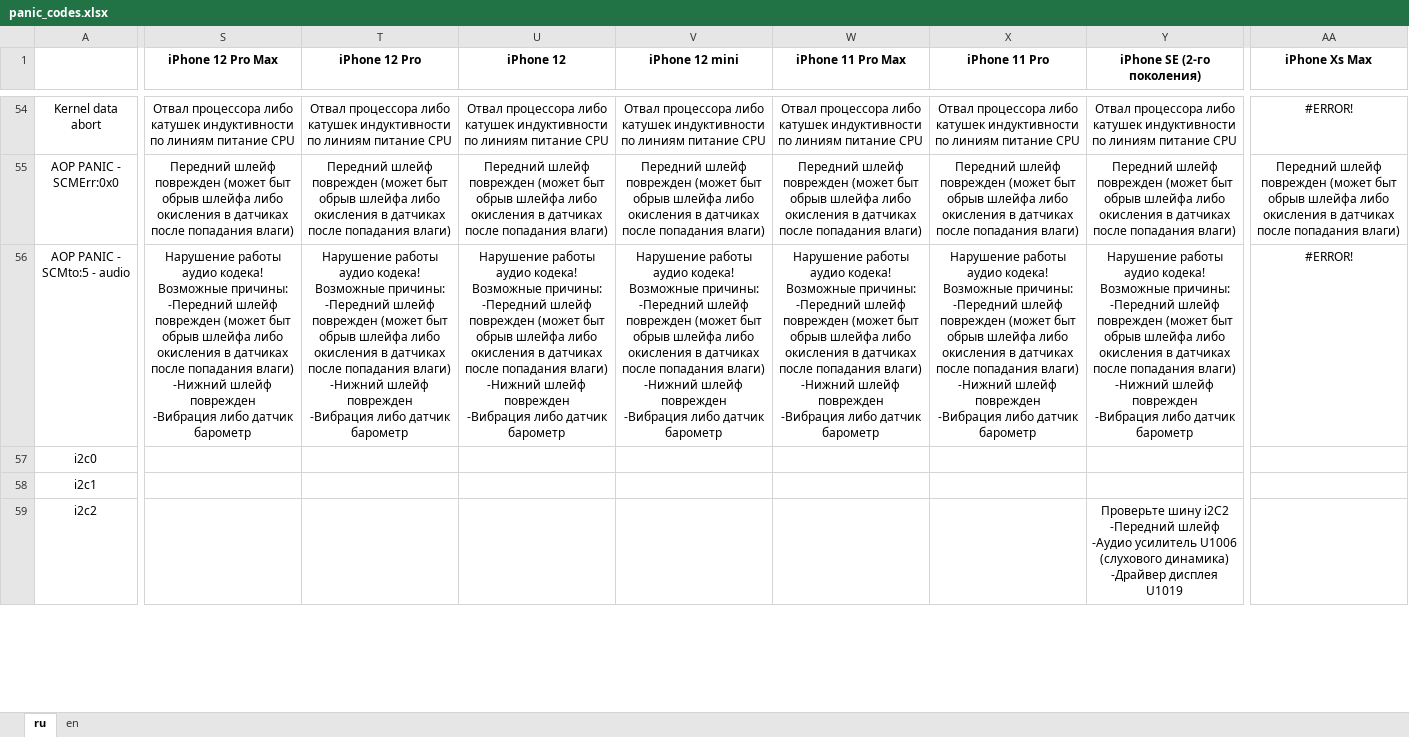
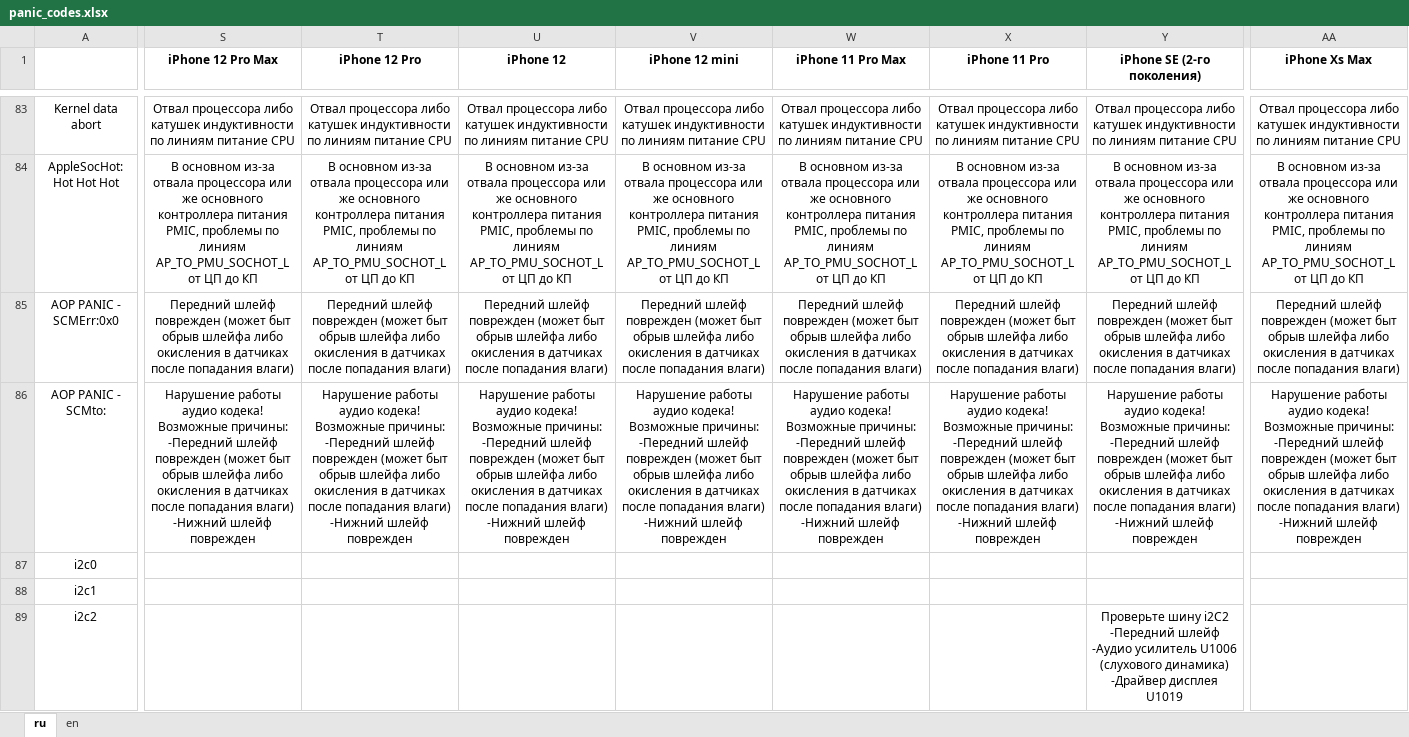
Before and after one commit to olzhas-ergali/ios_bug_bot, an Excel workbook: data/panic_codes.xlsx, sheet ru, drawn as a sheet; only a part is shown, gaps mark what is left out; values as stored, in another font and other column widths than the file's, no borders; charts and pictures not drawn; addresses are those after the commit; rows hold the shown columns only; ↵ is a line break in a cell; the diff covers the shown part only; the diff names each change by its address in the sheet, - before the commit and + after, or states it on an @@ line.

```diff
--- a/data/panic_codes.xlsx (sheet ru)
+++ b/data/panic_codes.xlsx (sheet ru)
-AA83 (iPhone Xs Max): #ERROR!
+AA83 (iPhone Xs Max): Отвал процессора либо катушек индуктивности по линиям питание CPU
+row 84: AppleSocHot: Hot Hot Hot | В основном из-за отвала процессора или же основного ↵ контроллера питания PMIC, проблемы по линиям ↵ AP_TO_PMU_SOCHOT_L от ЦП до КП | В основном из-за отвала процессора или же основного ↵ контроллера питания PMIC, проблемы по линиям ↵ AP_TO_PMU_SOCHOT_L от ЦП до КП | В основном из-за отвала процессора или же основного ↵ контроллера питания PMIC, проблемы по линиям ↵ AP_TO_PMU_SOCHOT_L от ЦП до КП | В основном из-за отвала процессора или же основного ↵ контроллера питания PMIC, проблемы по линиям ↵ AP_TO_PMU_SOCHOT_L от ЦП до КП | В основном из-за отвала процессора или же основного ↵ контроллера питания PMIC, проблемы по линиям ↵ AP_TO_PMU_SOCHOT_L от ЦП до КП | В основном из-за отвала процессора или же основного ↵ контроллера питания PMIC, проблемы по линиям ↵ AP_TO_PMU_SOCHOT_L от ЦП до КП | В основном из-за отвала процессора или же основного ↵ контроллера питания PMIC, проблемы по линиям ↵ AP_TO_PMU_SOCHOT_L от ЦП до КП | В основном из-за отвала процессора или же основного ↵ контроллера питания PMIC, проблемы по линиям ↵ AP_TO_PMU_SOCHOT_L от ЦП до КП
-A86: AOP PANIC - SCMto:5 - audio
+A86: AOP PANIC - SCMto:
-S86 (iPhone 12 Pro Max): …шлейф поврежден ↵ -Вибрация либо датчик барометр
+S86 (iPhone 12 Pro Max): …шлейф поврежден
-T86 (iPhone 12 Pro): …шлейф поврежден ↵ -Вибрация либо датчик барометр
+T86 (iPhone 12 Pro): …шлейф поврежден
-U86 (iPhone 12): …шлейф поврежден ↵ -Вибрация либо датчик барометр
+U86 (iPhone 12): …шлейф поврежден
-V86 (iPhone 12 mini): …шлейф поврежден ↵ -Вибрация либо датчик барометр
+V86 (iPhone 12 mini): …шлейф поврежден
-W86 (iPhone 11 Pro Max): …шлейф поврежден ↵ -Вибрация либо датчик барометр
+W86 (iPhone 11 Pro Max): …шлейф поврежден
-X86 (iPhone 11 Pro): …шлейф поврежден ↵ -Вибрация либо датчик барометр
+X86 (iPhone 11 Pro): …шлейф поврежден
-Y86 (iPhone SE (2-го поколения)): …шлейф поврежден ↵ -Вибрация либо датчик барометр
+Y86 (iPhone SE (2-го поколения)): …шлейф поврежден
-AA86 (iPhone Xs Max): #ERROR!
+AA86 (iPhone Xs Max): Нарушение работы аудио кодека! Возможные причины: ↵ -Передний шлейф поврежден (может быт обрыв шлейфа либо окисления в датчиках после попадания влаги) ↵ -Нижний шлейф поврежден
```
Also changed, not shown: 48 added rows, 1 removed row and 159 edited cells elsewhere in this sheet, sheet en, formulas that keep their value, charts or pictures, data/cities.xlsx, data/nand_list.xlsx, 25 other files.
